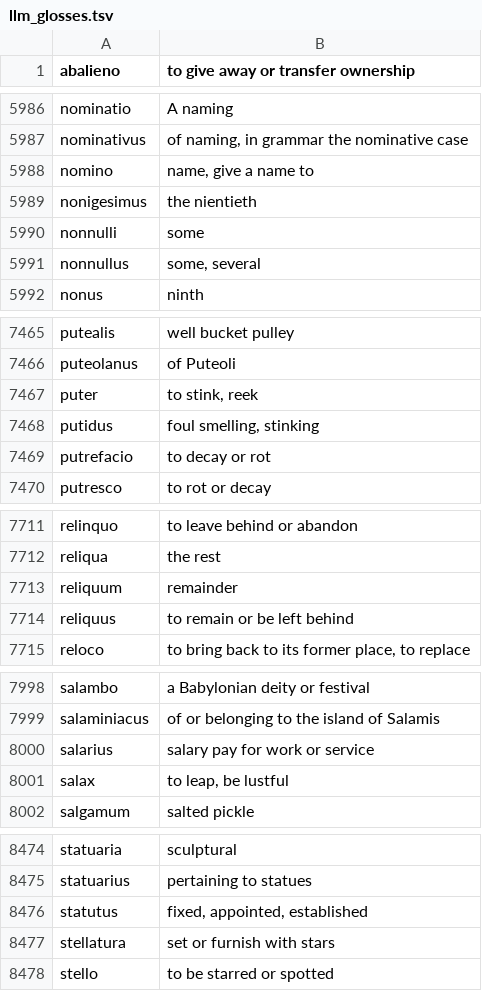
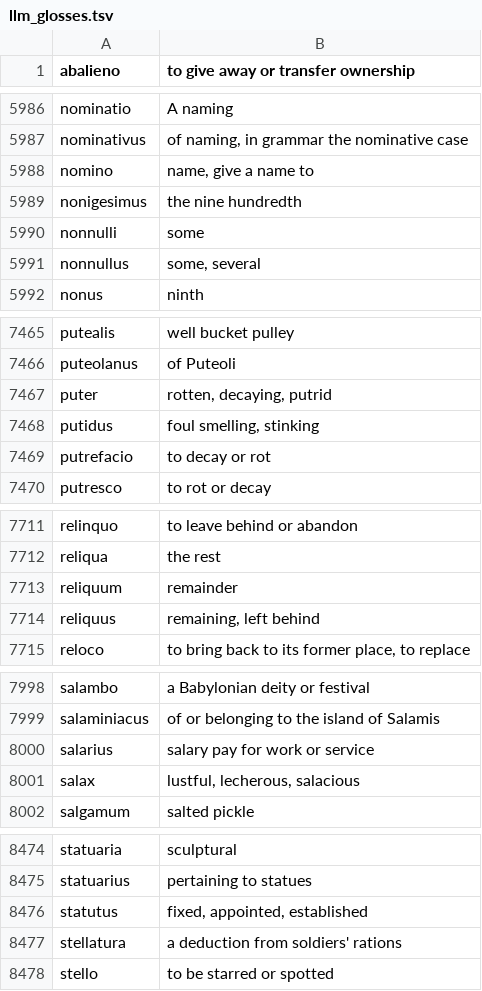
Before and after one commit to hellpanderrr/hellpanderrr.github.io, a TSV file: wiktionary_pron/utils/llm_glosses.tsv, drawn as a sheet; only a part is shown, gaps mark what is left out; the diff covers the shown part only.

```diff
--- a/wiktionary_pron/utils/llm_glosses.tsv
+++ b/wiktionary_pron/utils/llm_glosses.tsv
@@ -5988,3 +5988,3 @@ nominativus	of naming, in grammar the nominative case
 nomino	name, give a name to
-nonigesimus	the nientieth
+nonigesimus	the nine hundredth
 nonnulli	some
@@ -7466,3 +7466,3 @@ putealis	well bucket pulley
 puteolanus	of Puteoli
-puter	to stink, reek
+puter	rotten, decaying, putrid
 putidus	foul smelling, stinking
@@ -7713,3 +7713,3 @@ reliqua	the rest
 reliquum	remainder
-reliquus	to remain or be left behind
+reliquus	remaining, left behind
 reloco	to bring back to its former place, to replace
@@ -8000,3 +8000,3 @@ salaminiacus	of or belonging to the island of Salamis
 salarius	salary pay for work or service
-salax	to leap, be lustful
+salax	lustful, lecherous, salacious
 salgamum	salted pickle
@@ -8476,3 +8476,3 @@ statuarius	pertaining to statues
 statutus	fixed, appointed, established
-stellatura	set or furnish with stars
+stellatura	a deduction from soldiers' rations
 stello	to be starred or spotted
```
Also changed, not shown: 6 edited cells elsewhere in this file, 1 other file.
